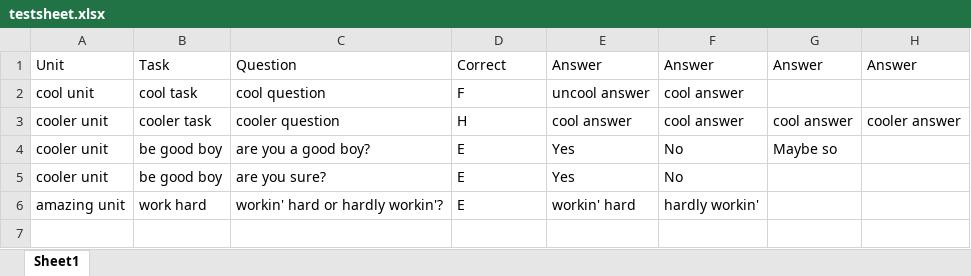
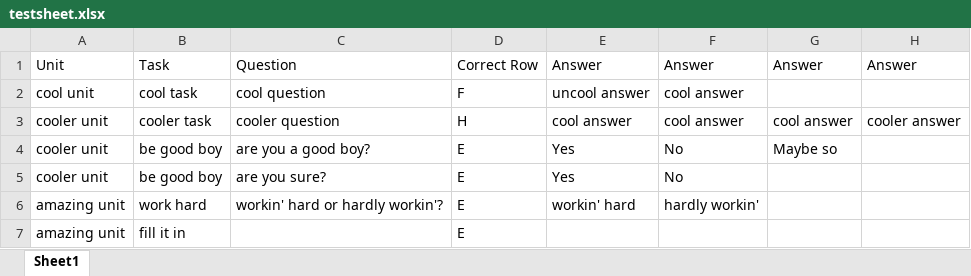
Before and after one commit to csmith1188/quizbank, an Excel workbook: quizsources/testsheet.xlsx, sheet Sheet1, drawn as a sheet; values as stored, in another font and other column widths than the file's, no borders; the diff names each change by its address in the sheet, - before the commit and + after, or states it on an @@ line.

```diff
--- a/quizsources/testsheet.xlsx (sheet Sheet1)
+++ b/quizsources/testsheet.xlsx (sheet Sheet1)
-D1: Correct
+D1: Correct Row
+row 7: amazing unit | fill it in |  | E
```
Also changed, not shown: 1 other file.
